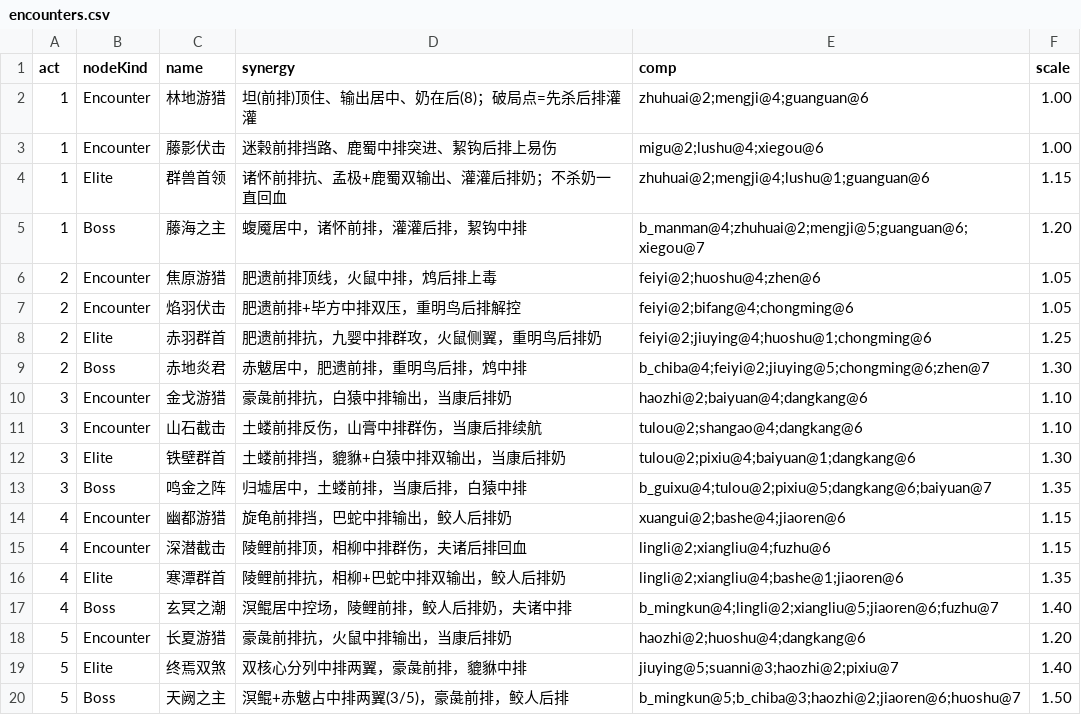
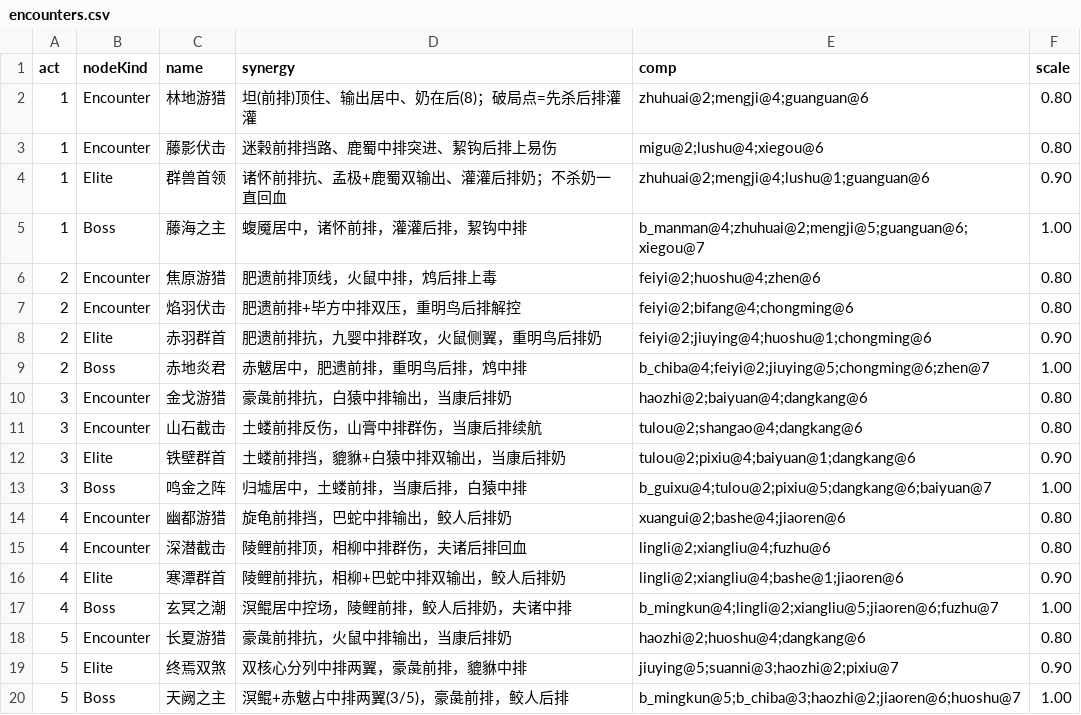
Before and after one commit to ZZYX8Ar/WanXiang, a CSV file: Assets/Resources/Data/encounters.csv, drawn as a sheet.

Commit message:
遭遇强度平衡：普通0.80/精英0.90/首领1.00（原 1.0~1.5 实测精英与首领几乎必败）

```diff
--- a/Assets/Resources/Data/encounters.csv
+++ b/Assets/Resources/Data/encounters.csv
@@ -1,20 +1,20 @@
 act,nodeKind,name,synergy,comp,scale
-1,Encounter,林地游猎,坦(前排)顶住、输出居中、奶在后(8)；破局点=先杀后排灌灌,zhuhuai@2;mengji@4;guanguan@6,1.00
-1,Encounter,藤影伏击,迷榖前排挡路、鹿蜀中排突进、絜钩后排上易伤,migu@2;lushu@4;xiegou@6,1.00
-1,Elite,群兽首领,诸怀前排抗、孟极+鹿蜀双输出、灌灌后排奶；不杀奶一直回血,zhuhuai@2;mengji@4;lushu@1;guanguan@6,1.15
-1,Boss,藤海之主,蝮魇居中，诸怀前排，灌灌后排，絜钩中排,b_manman@4;zhuhuai@2;mengji@5;guanguan@6;xiegou@7,1.20
-2,Encounter,焦原游猎,肥遗前排顶线，火鼠中排，鸩后排上毒,feiyi@2;huoshu@4;zhen@6,1.05
-2,Encounter,焰羽伏击,肥遗前排+毕方中排双压，重明鸟后排解控,feiyi@2;bifang@4;chongming@6,1.05
-2,Elite,赤羽群首,肥遗前排抗，九婴中排群攻，火鼠侧翼，重明鸟后排奶,feiyi@2;jiuying@4;huoshu@1;chongming@6,1.25
-2,Boss,赤地炎君,赤魃居中，肥遗前排，重明鸟后排，鸩中排,b_chiba@4;feiyi@2;jiuying@5;chongming@6;zhen@7,1.30
-3,Encounter,金戈游猎,豪彘前排抗，白猿中排输出，当康后排奶,haozhi@2;baiyuan@4;dangkang@6,1.10
-3,Encounter,山石截击,土蝼前排反伤，山膏中排群伤，当康后排续航,tulou@2;shangao@4;dangkang@6,1.10
-3,Elite,铁壁群首,土蝼前排挡，貔貅+白猿中排双输出，当康后排奶,tulou@2;pixiu@4;baiyuan@1;dangkang@6,1.30
-3,Boss,鸣金之阵,归墟居中，土蝼前排，当康后排，白猿中排,b_guixu@4;tulou@2;pixiu@5;dangkang@6;baiyuan@7,1.35
-4,Encounter,幽都游猎,旋龟前排挡，巴蛇中排输出，鲛人后排奶,xuangui@2;bashe@4;jiaoren@6,1.15
-4,Encounter,深潜截击,陵鲤前排顶，相柳中排群伤，夫诸后排回血,lingli@2;xiangliu@4;fuzhu@6,1.15
-4,Elite,寒潭群首,陵鲤前排抗，相柳+巴蛇中排双输出，鲛人后排奶,lingli@2;xiangliu@4;bashe@1;jiaoren@6,1.35
-4,Boss,玄冥之潮,溟鲲居中控场，陵鲤前排，鲛人后排奶，夫诸中排,b_mingkun@4;lingli@2;xiangliu@5;jiaoren@6;fuzhu@7,1.40
-5,Encounter,长夏游猎,豪彘前排抗，火鼠中排输出，当康后排奶,haozhi@2;huoshu@4;dangkang@6,1.20
-5,Elite,终焉双煞,双核心分列中排两翼，豪彘前排，貔貅中排,jiuying@5;suanni@3;haozhi@2;pixiu@7,1.40
-5,Boss,天阙之主,溟鲲+赤魃占中排两翼(3/5)，豪彘前排，鲛人后排,b_mingkun@5;b_chiba@3;haozhi@2;jiaoren@6;huoshu@7,1.50
+1,Encounter,林地游猎,坦(前排)顶住、输出居中、奶在后(8)；破局点=先杀后排灌灌,zhuhuai@2;mengji@4;guanguan@6,0.80
+1,Encounter,藤影伏击,迷榖前排挡路、鹿蜀中排突进、絜钩后排上易伤,migu@2;lushu@4;xiegou@6,0.80
+1,Elite,群兽首领,诸怀前排抗、孟极+鹿蜀双输出、灌灌后排奶；不杀奶一直回血,zhuhuai@2;mengji@4;lushu@1;guanguan@6,0.90
+1,Boss,藤海之主,蝮魇居中，诸怀前排，灌灌后排，絜钩中排,b_manman@4;zhuhuai@2;mengji@5;guanguan@6;xiegou@7,1.00
+2,Encounter,焦原游猎,肥遗前排顶线，火鼠中排，鸩后排上毒,feiyi@2;huoshu@4;zhen@6,0.80
+2,Encounter,焰羽伏击,肥遗前排+毕方中排双压，重明鸟后排解控,feiyi@2;bifang@4;chongming@6,0.80
+2,Elite,赤羽群首,肥遗前排抗，九婴中排群攻，火鼠侧翼，重明鸟后排奶,feiyi@2;jiuying@4;huoshu@1;chongming@6,0.90
+2,Boss,赤地炎君,赤魃居中，肥遗前排，重明鸟后排，鸩中排,b_chiba@4;feiyi@2;jiuying@5;chongming@6;zhen@7,1.00
+3,Encounter,金戈游猎,豪彘前排抗，白猿中排输出，当康后排奶,haozhi@2;baiyuan@4;dangkang@6,0.80
+3,Encounter,山石截击,土蝼前排反伤，山膏中排群伤，当康后排续航,tulou@2;shangao@4;dangkang@6,0.80
+3,Elite,铁壁群首,土蝼前排挡，貔貅+白猿中排双输出，当康后排奶,tulou@2;pixiu@4;baiyuan@1;dangkang@6,0.90
+3,Boss,鸣金之阵,归墟居中，土蝼前排，当康后排，白猿中排,b_guixu@4;tulou@2;pixiu@5;dangkang@6;baiyuan@7,1.00
+4,Encounter,幽都游猎,旋龟前排挡，巴蛇中排输出，鲛人后排奶,xuangui@2;bashe@4;jiaoren@6,0.80
+4,Encounter,深潜截击,陵鲤前排顶，相柳中排群伤，夫诸后排回血,lingli@2;xiangliu@4;fuzhu@6,0.80
+4,Elite,寒潭群首,陵鲤前排抗，相柳+巴蛇中排双输出，鲛人后排奶,lingli@2;xiangliu@4;bashe@1;jiaoren@6,0.90
+4,Boss,玄冥之潮,溟鲲居中控场，陵鲤前排，鲛人后排奶，夫诸中排,b_mingkun@4;lingli@2;xiangliu@5;jiaoren@6;fuzhu@7,1.00
+5,Encounter,长夏游猎,豪彘前排抗，火鼠中排输出，当康后排奶,haozhi@2;huoshu@4;dangkang@6,0.80
+5,Elite,终焉双煞,双核心分列中排两翼，豪彘前排，貔貅中排,jiuying@5;suanni@3;haozhi@2;pixiu@7,0.90
+5,Boss,天阙之主,溟鲲+赤魃占中排两翼(3/5)，豪彘前排，鲛人后排,b_mingkun@5;b_chiba@3;haozhi@2;jiaoren@6;huoshu@7,1.00
```
